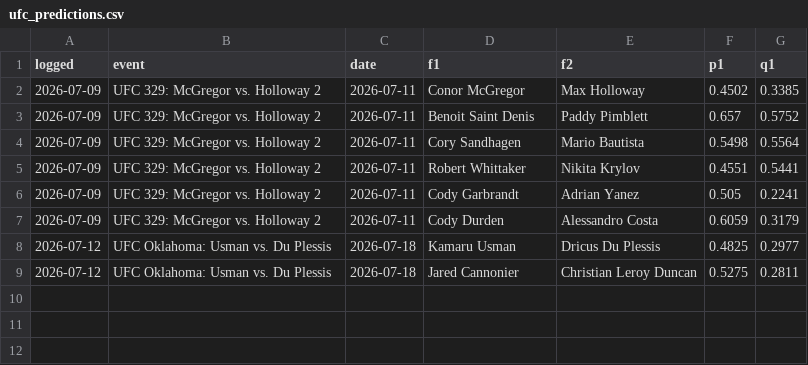
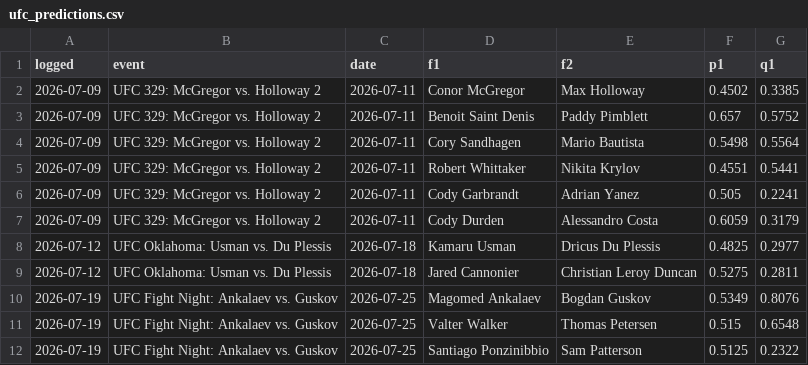
Before and after one commit to CheeseDagg/UFC-ODDS, a CSV file: Github/data/ufc_predictions.csv, drawn as a sheet.

```diff
--- a/Github/data/ufc_predictions.csv
+++ b/Github/data/ufc_predictions.csv
@@ -9 +9,4 @@ logged,event,date,f1,f2,p1,q1
 2026-07-12,UFC Oklahoma: Usman vs. Du Plessis,2026-07-18,Jared Cannonier,Christian Leroy Duncan,0.5275,0.2811
+2026-07-19,UFC Fight Night: Ankalaev vs. Guskov,2026-07-25,Magomed Ankalaev,Bogdan Guskov,0.5349,0.8076
+2026-07-19,UFC Fight Night: Ankalaev vs. Guskov,2026-07-25,Valter Walker,Thomas Petersen,0.515,0.6548
+2026-07-19,UFC Fight Night: Ankalaev vs. Guskov,2026-07-25,Santiago Ponzinibbio,Sam Patterson,0.5125,0.2322
```
Also changed, not shown: Github/odds/upcoming.csv, 7 other files.
